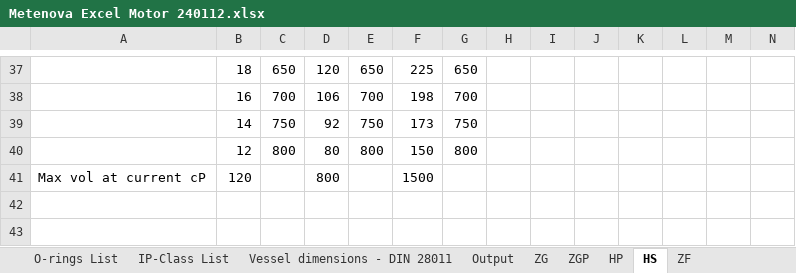
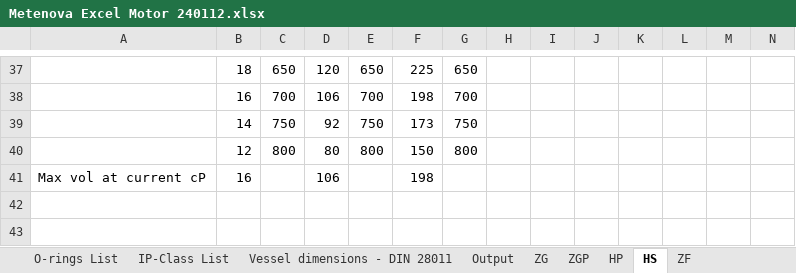
Before and after one commit to ahku/zooma-metenova-mixer-selector-api-types, an Excel workbook: excel/Metenova Excel Motor 240112.xlsx, sheet HS, drawn as a sheet; only a part is shown, gaps mark what is left out; values as stored, in another font and other column widths than the file's, no borders; conditional formats not drawn; removed rows and columns are numbered as before the commit, all else as after; rows hold the shown columns only; the diff covers the shown part only; the diff names each change by its address in the sheet, - before the commit and + after, or states it on an @@ line.

```diff
--- a/excel/Metenova Excel Motor 240112.xlsx (sheet HS)
+++ b/excel/Metenova Excel Motor 240112.xlsx (sheet HS)
-row 41: Max vol at current cP | 120 |  | 800 |  | 1500
+row 41: Max vol at current cP | 16 |  | 106 |  | 198
```
Also changed, not shown: 8 edited cells elsewhere in this sheet, sheet Min Vol ZG (IGNORE!), sheet Vessel dimensions - DIN 28011, sheet Output, sheet ZG, sheet Min Vol (IGNORE!), sheet Vessel Dish Type List (IGNORE!), 5 more sheets, charts or pictures.
